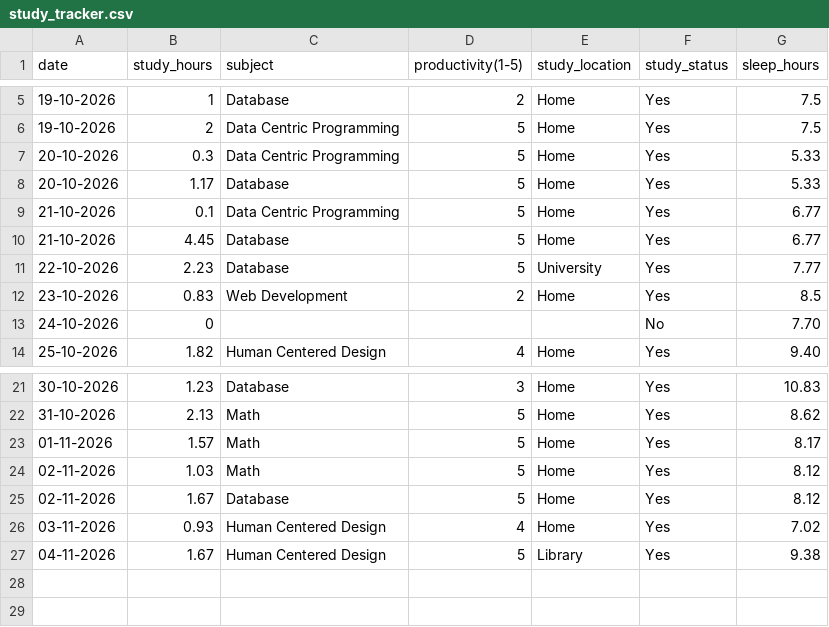
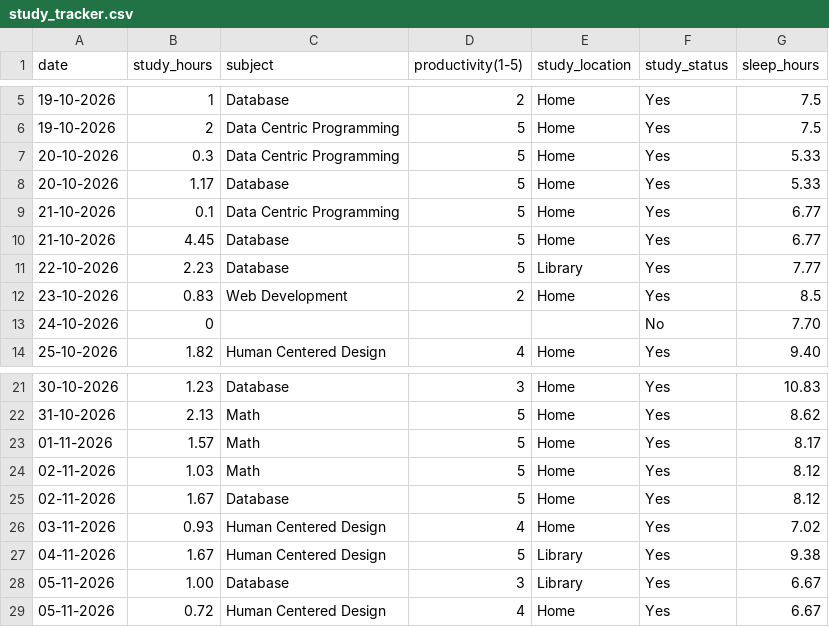
Before and after one commit to Askada21/dcp-assignment, a CSV file: study_tracker.csv, drawn as a sheet; only a part is shown, gaps mark what is left out.

Commit message:
Add day 21

```diff
--- a/study_tracker.csv
+++ b/study_tracker.csv
@@ -10,3 +10,3 @@ date,study_hours,subject,productivity(1-5),study_location,study_status,sleep_hou
 21-10-2026,4.45,Database,5,Home,Yes,6.77
-22-10-2026,2.23,Database,5,University,Yes,7.77
+22-10-2026,2.23,Database,5,Library,Yes,7.77
 23-10-2026,0.83,Web Development,2,Home,Yes,8.5
@@ -27 +27,3 @@ date,study_hours,subject,productivity(1-5),study_location,study_status,sleep_hou
 04-11-2026,1.67,Human Centered Design,5,Library,Yes,9.38
+05-11-2026,1.00,Database,3,Library,Yes,6.67
+05-11-2026,0.72,Human Centered Design,4,Home,Yes,6.67
```
